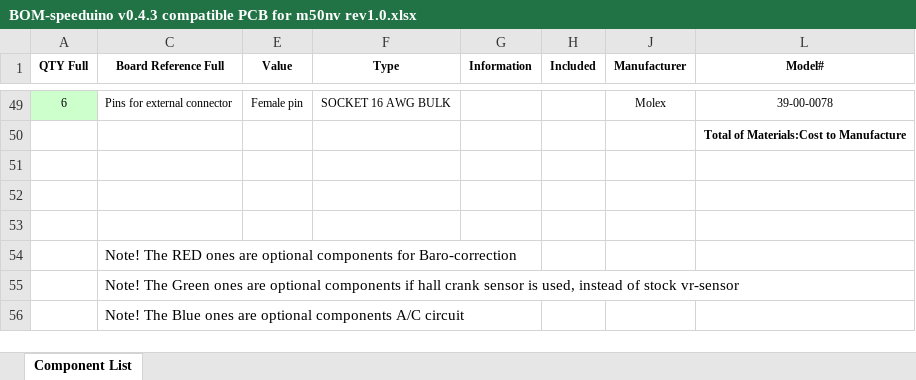
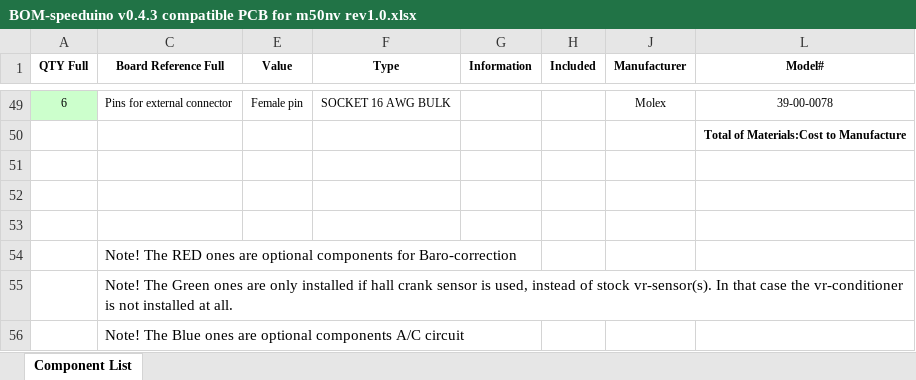
Before and after one commit to pazi88/Speeduino-M5x-PCBs, an Excel workbook: m50,m40,m60 Pnp/Rev 1.0/BOM-speeduino v0.4.3 compatible PCB for m50nv rev1.0.xlsx, sheet Component List, drawn as a sheet; only a part is shown, gaps mark what is left out; values as stored, in another font and other column widths than the file's, no borders; the diff names each change by its address in the sheet, - before the commit and + after, or states it on an @@ line.

Commit message:
Added missing BOM excels

```diff
--- a/m50,m40,m60 Pnp/Rev 1.0/BOM-speeduino v0.4.3 compatible PCB for m50nv rev1.0.xlsx (sheet Component List)
+++ b/m50,m40,m60 Pnp/Rev 1.0/BOM-speeduino v0.4.3 compatible PCB for m50nv rev1.0.xlsx (sheet Component List)
-C55 (Board Reference Full): …ones are optional components if hall crank sensor is used, instead of stock vr-sensor
+C55 (Board Reference Full): …ones are only installed if hall crank sensor is used, instead of stock vr-sensor(s). In that case the vr-conditioner is not installed at all.
```
Also changed, not shown: 7 other files.
